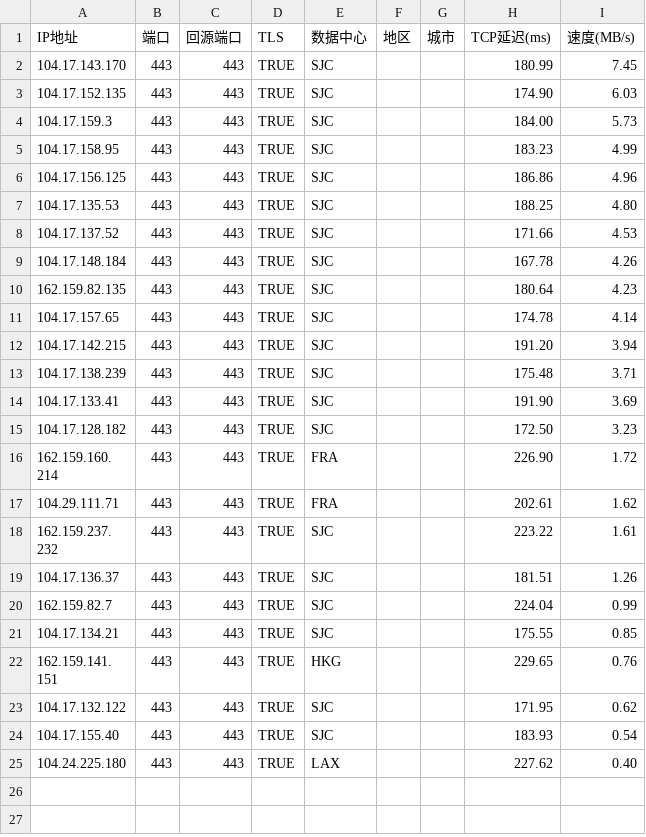
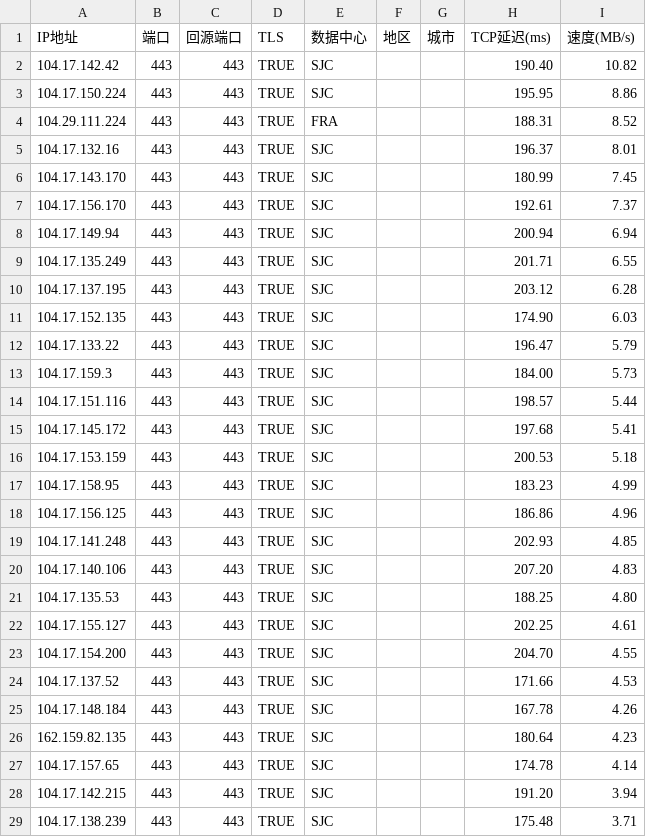
Before and after one commit to zengxiong159/WorkerVless2sub, a CSV file: addressescsv.csv, drawn as a sheet; only a part is shown; the shorter side is filled out with more unchanged rows; the diff names each change by its address in the sheet, - before the commit and + after, or states it on an @@ line.

Commit message:
补充测速结果：新增 16 个优选节点，保留原有 24 个

```diff
--- a/addressescsv.csv
+++ b/addressescsv.csv
+row 2: 104.17.142.42 | 443 | 443 | TRUE | SJC |  |  | 190.40 | 10.82
+row 3: 104.17.150.224 | 443 | 443 | TRUE | SJC |  |  | 195.95 | 8.86
+row 4: 104.29.111.224 | 443 | 443 | TRUE | FRA |  |  | 188.31 | 8.52
+row 5: 104.17.132.16 | 443 | 443 | TRUE | SJC |  |  | 196.37 | 8.01
+row 7: 104.17.156.170 | 443 | 443 | TRUE | SJC |  |  | 192.61 | 7.37
+row 8: 104.17.149.94 | 443 | 443 | TRUE | SJC |  |  | 200.94 | 6.94
+row 9: 104.17.135.249 | 443 | 443 | TRUE | SJC |  |  | 201.71 | 6.55
+row 10: 104.17.137.195 | 443 | 443 | TRUE | SJC |  |  | 203.12 | 6.28
+row 12: 104.17.133.22 | 443 | 443 | TRUE | SJC |  |  | 196.47 | 5.79
+row 14: 104.17.151.116 | 443 | 443 | TRUE | SJC |  |  | 198.57 | 5.44
+row 15: 104.17.145.172 | 443 | 443 | TRUE | SJC |  |  | 197.68 | 5.41
+row 16: 104.17.153.159 | 443 | 443 | TRUE | SJC |  |  | 200.53 | 5.18
+row 19: 104.17.141.248 | 443 | 443 | TRUE | SJC |  |  | 202.93 | 4.85
+row 20: 104.17.140.106 | 443 | 443 | TRUE | SJC |  |  | 207.20 | 4.83
+row 22: 104.17.155.127 | 443 | 443 | TRUE | SJC |  |  | 202.25 | 4.61
+row 23: 104.17.154.200 | 443 | 443 | TRUE | SJC |  |  | 204.70 | 4.55
```
